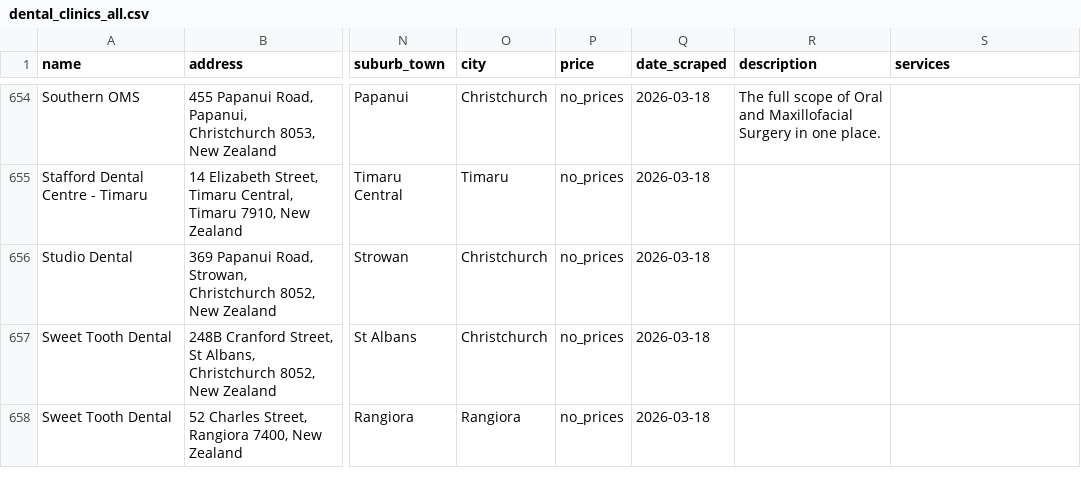
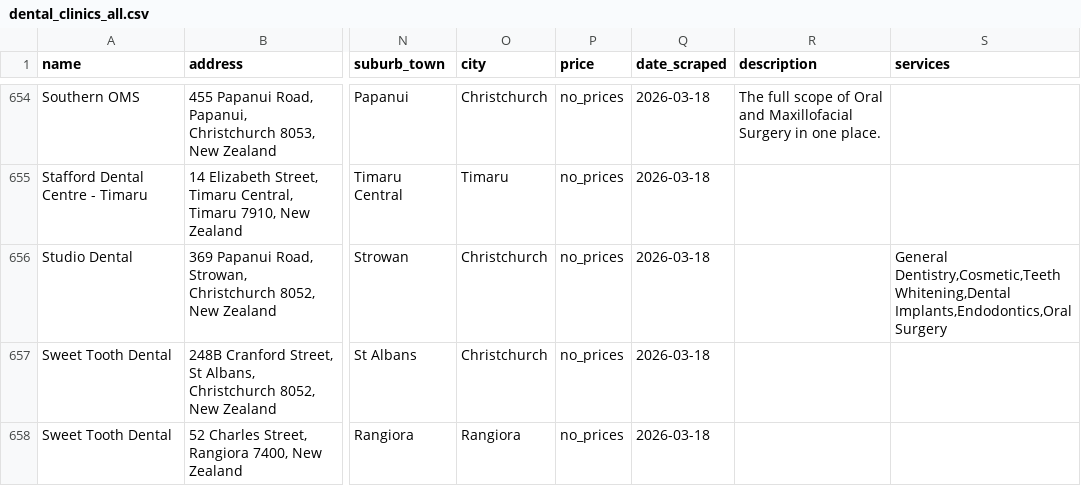
Before and after one commit to The-Directory-Guys/Dental.Directory, a CSV file: dental_clinics_all.csv, drawn as a sheet; only a part is shown, gaps mark what is left out; the diff names each change by its address in the sheet, - before the commit and + after, or states it on an @@ line.

```diff
--- a/dental_clinics_all.csv
+++ b/dental_clinics_all.csv
-S656 (services): (empty)
+S656 (services): General Dentistry,Cosmetic,Teeth Whitening,Dental Implants,Endodontics,Oral Surgery
```
